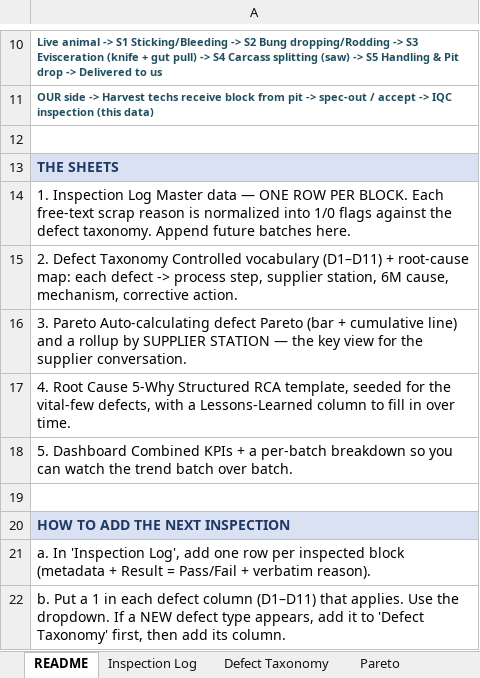
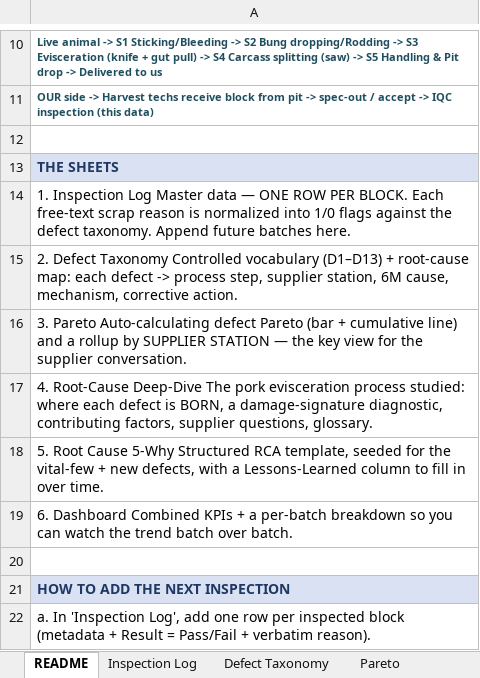
Before and after one commit to naviero1/Claude-Works, an Excel workbook: pelvic-block-iqc-pareto/Pelvic_Block_IQC_Pareto_RootCause.xlsx, sheet README, drawn as a sheet; only a part is shown, gaps mark what is left out; the shorter side is filled out with more unchanged rows; values as stored, in another font and other column widths than the file's, no borders; the diff names each change by its address in the sheet, - before the commit and + after, or states it on an @@ line.

```diff
--- a/pelvic-block-iqc-pareto/Pelvic_Block_IQC_Pareto_RootCause.xlsx (sheet README)
+++ b/pelvic-block-iqc-pareto/Pelvic_Block_IQC_Pareto_RootCause.xlsx (sheet README)
-A15: …Controlled vocabulary (D1–D11) + root-cause…
+A15: …Controlled vocabulary (D1–D13) + root-cause…
-A17: 4. Root Cause 5-Why Structured RCA template, seeded for the vital-few defects, with a Lessons-Learned column to fill in over time.
+A17: 4. Root-Cause Deep-Dive The pork evisceration process studied: where each defect is BORN, a damage-signature diagnostic, contributing factors, supplier questions, glossary.
-A18: 5. Dashboard Combined KPIs + a per-batch breakdown so you can watch the trend batch over batch.
+A18: 5. Root Cause 5-Why Structured RCA template, seeded for the vital-few + new defects, with a Lessons-Learned column to fill in over time.
+row 19: 6. Dashboard Combined KPIs + a per-batch breakdown so you can watch the trend batch over batch.
```
Also changed, not shown: sheet Root Cause 5-Why, sheet Defect Taxonomy, sheet Pareto, other sheet tabs, charts or pictures, 6 other files.
